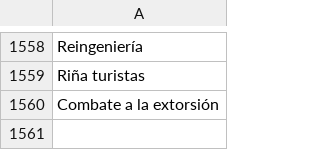
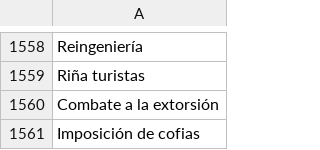
Before and after one commit to thelonious9/captura-portadas, a CSV file: Tema.csv, drawn as a sheet; only a part is shown, gaps mark what is left out.

Commit message:
Cofias

```diff
--- a/Tema.csv
+++ b/Tema.csv
@@ -1560 +1560,2 @@ Riña turistas
 Combate a la extorsión
+Imposición de cofias
```
